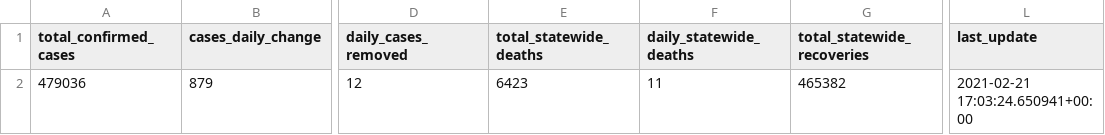
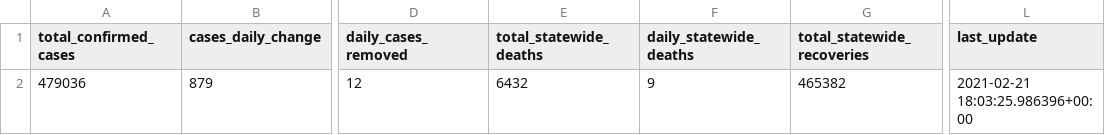
Before and after one commit to striblab/mn_covid_data, a CSV file: mn_statewide_latest.csv, drawn as a sheet; only a part is shown, gaps mark what is left out; the diff names each change by its address in the sheet, - before the commit and + after, or states it on an @@ line.

```diff
--- a/mn_statewide_latest.csv
+++ b/mn_statewide_latest.csv
-E2 (total_statewide_deaths): 6423
+E2 (total_statewide_deaths): 6432
-F2 (daily_statewide_deaths): 11
+F2 (daily_statewide_deaths): 9
-L2 (last_update): 2021-02-21 17:03:24.650941+00:00
+L2 (last_update): 2021-02-21 18:03:25.986396+00:00
```
Also changed, not shown: mn_statewide_timeseries.csv.
